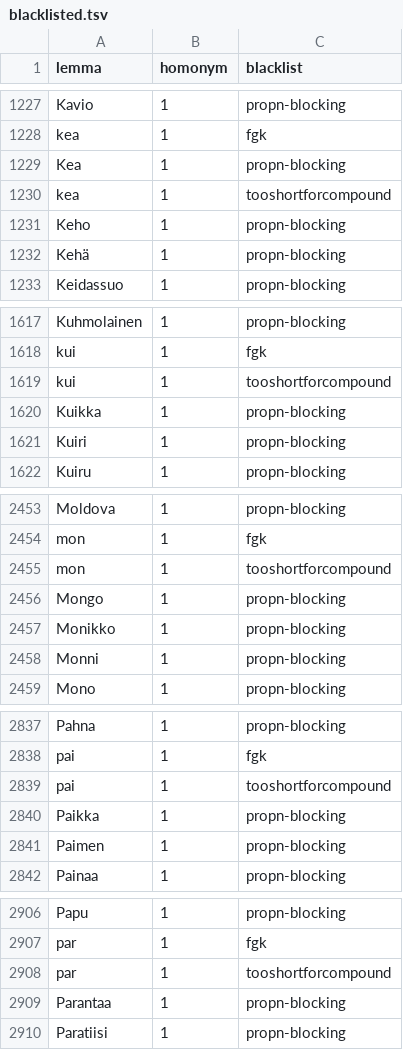
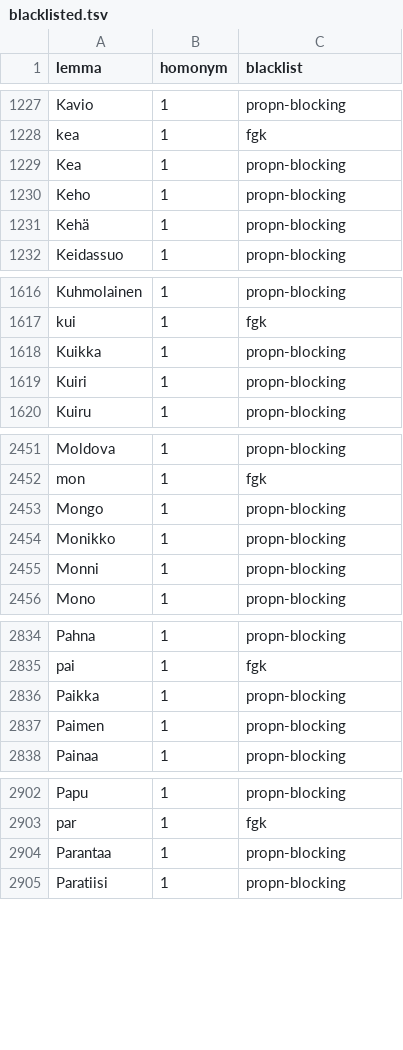
Before and after one commit to flammie/omorfi, a TSV file: src/attributes/blacklisted.tsv, drawn as a sheet; only a part is shown, gaps mark what is left out; the diff covers the shown part only; the diff names each change by its address in the sheet, - before the commit and + after, or states it on an @@ line.

Commit message:
remove rubbish words from giella
removed duplicates from blacklist, added new blacklists to generation.

```diff
--- a/src/attributes/blacklisted.tsv
+++ b/src/attributes/blacklisted.tsv
-row 1230: kea | 1 | tooshortforcompound
-row 1619: kui | 1 | tooshortforcompound
-row 2455: mon | 1 | tooshortforcompound
-row 2839: pai | 1 | tooshortforcompound
-row 2908: par | 1 | tooshortforcompound
```
Also changed, not shown: 3 removed rows elsewhere in this file, 2 other files.
